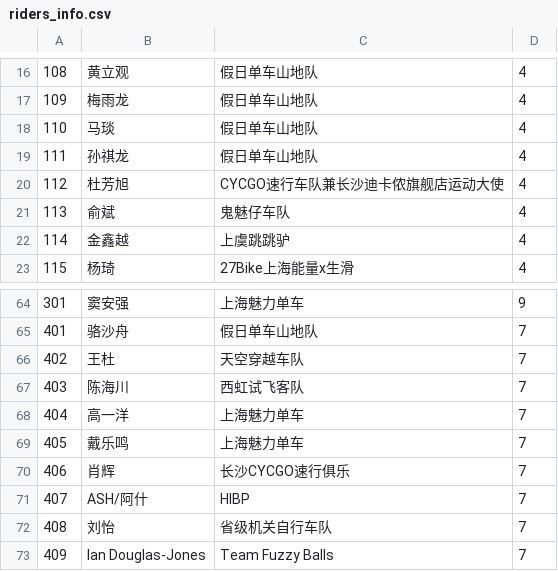
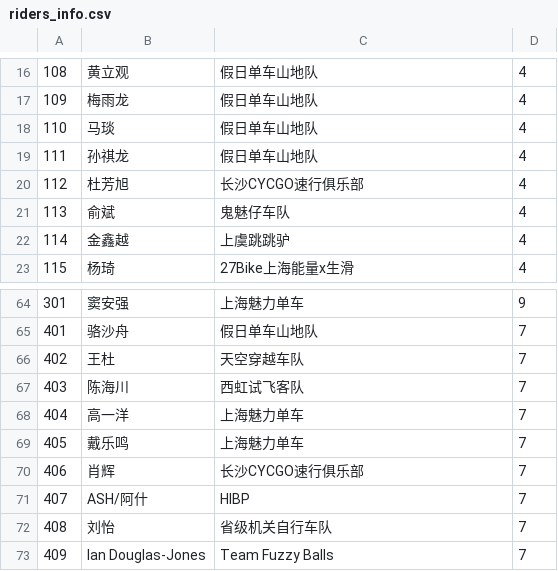
Before and after one commit to buctcontrol/result_rfid, a CSV file: riders_info.csv, drawn as a sheet; only a part is shown, gaps mark what is left out.

Commit message:
1.修改杜方旭和肖聪俱乐部名称；
提交人：雷周骏
审核人：无

```diff
--- a/riders_info.csv
+++ b/riders_info.csv
@@ -19,3 +19,3 @@
 111,孙祺龙,假日单车山地队,4,
-112,杜芳旭,CYCGO速行车队兼长沙迪卡侬旗舰店运动大使,4,
+112,杜芳旭,长沙CYCGO速行俱乐部,4,
 113,俞斌,鬼魅仔车队,4,
@@ -69,3 +69,3 @@
 405,戴乐鸣,上海魅力单车,7,
-406,肖辉,长沙CYCGO速行俱乐,7,
+406,肖辉,长沙CYCGO速行俱乐部,7,
 407,ASH/阿什,HIBP,7,
```
